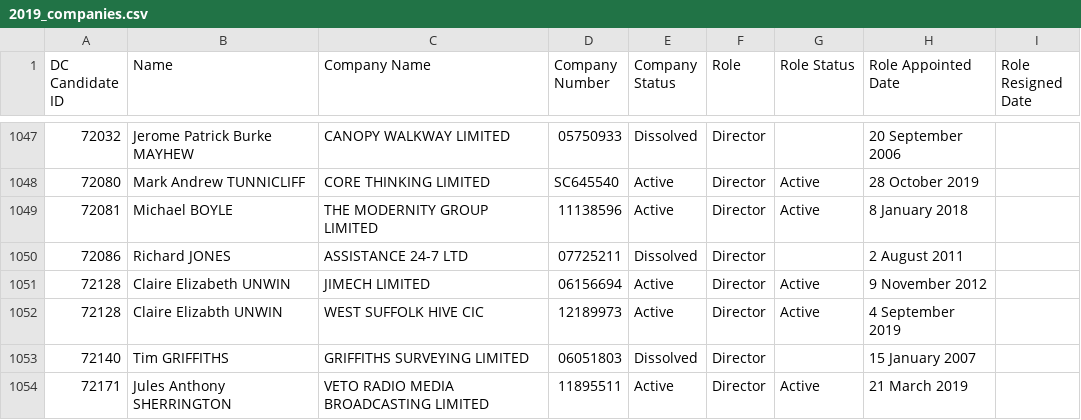
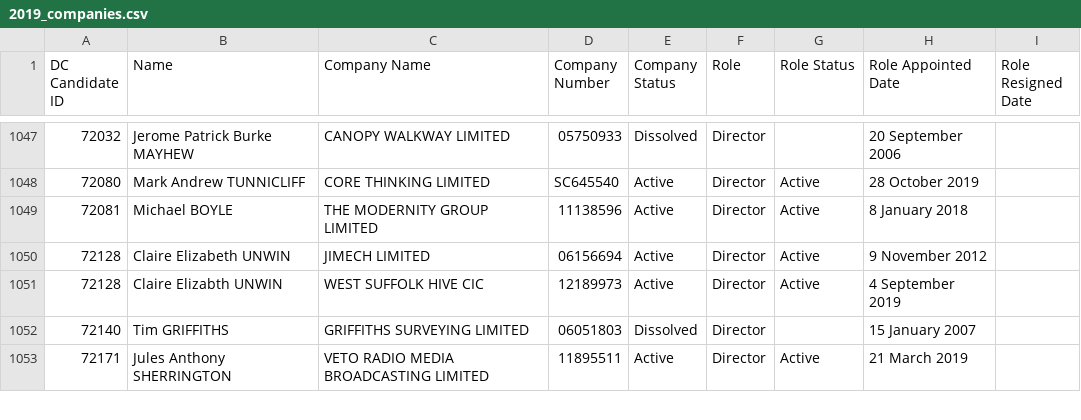
Before and after one commit to EdwardBetts/companies-house, a CSV file: 2019_companies.csv, drawn as a sheet; only a part is shown, gaps mark what is left out; the diff names each change by its address in the sheet, - before the commit and + after, or states it on an @@ line.

Commit message:
remove entry for Richard Jones/Cardiff North
https://twitter.com/Richard12545678/status/1195991752638947329

```diff
--- a/2019_companies.csv
+++ b/2019_companies.csv
-row 1050: 72086 | Richard JONES | ASSISTANCE 24-7 LTD | 07725211 | Dissolved | Director |  | 2 August 2011
```
